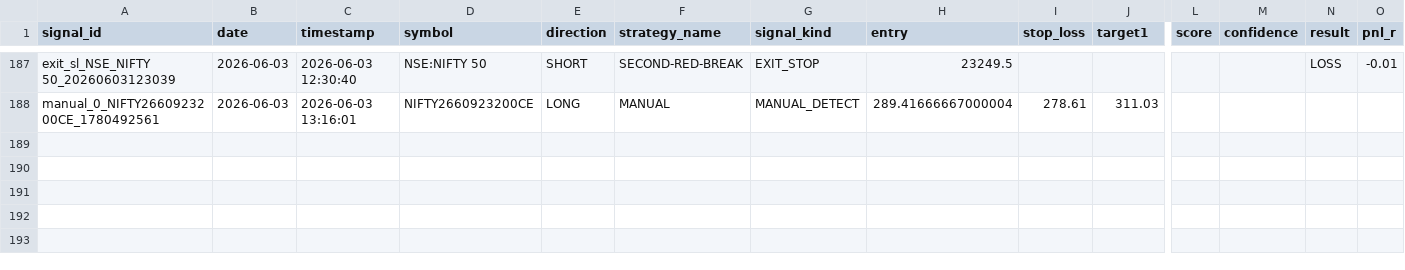
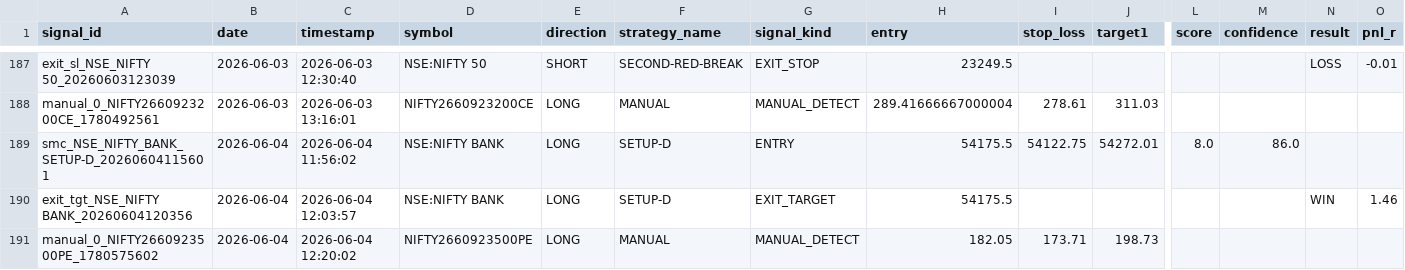
Before and after one commit to Gauravsingh257/stocks-with-gaurav, a CSV file: signal_history/signals_2026.csv, drawn as a sheet; only a part is shown, gaps mark what is left out; rows hold the shown columns only; the diff names each change by its address in the sheet, - before the commit and + after, or states it on an @@ line.

```diff
--- a/signal_history/signals_2026.csv
+++ b/signal_history/signals_2026.csv
+row 189: smc_NSE_NIFTY_BANK_SETUP-D_20260604115601 | 2026-06-04 | 2026-06-04 11:56:02 | NSE:NIFTY BANK | LONG | SETUP-D | ENTRY | 54175.5 | 54122.75 | 54272.01 | 8.0 | 86.0
+row 190: exit_tgt_NSE_NIFTY BANK_20260604120356 | 2026-06-04 | 2026-06-04 12:03:57 | NSE:NIFTY BANK | LONG | SETUP-D | EXIT_TARGET | 54175.5 |  |  |  |  | WIN | 1.46
+row 191: manual_0_NIFTY2660923500PE_1780575602 | 2026-06-04 | 2026-06-04 12:20:02 | NIFTY2660923500PE | LONG | MANUAL | MANUAL_DETECT | 182.05 | 173.71 | 198.73
```
